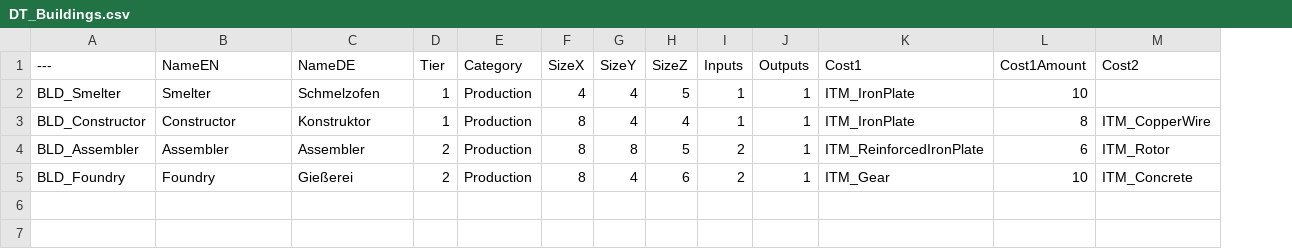
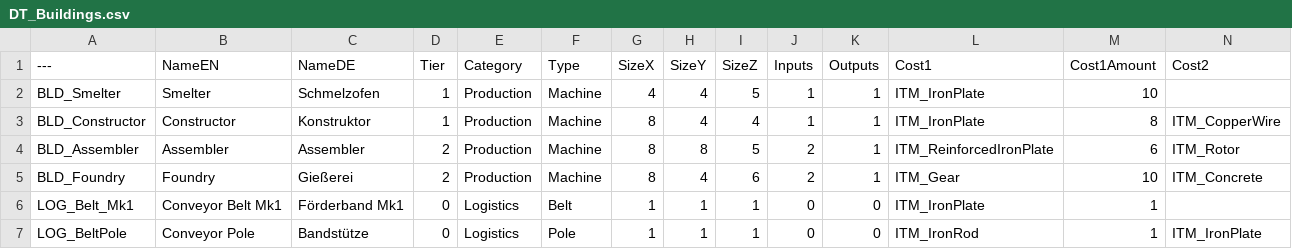
Before and after one commit to DaScheibl/FactoryGame, a CSV file: Content/FactoryGame/Core/Data/DT_Buildings.csv, drawn as a sheet; only a part is shown; rows hold the shown columns only; the diff names each change by its address in the sheet, - before the commit and + after, or states it on an @@ line.

```diff
--- a/Content/FactoryGame/Core/Data/DT_Buildings.csv
+++ b/Content/FactoryGame/Core/Data/DT_Buildings.csv
+column F (Type), rows 2-5: all Machine
+row 6: LOG_Belt_Mk1 | Conveyor Belt Mk1 | Förderband Mk1 | 0 | Logistics | Belt | 1 | 1 | 1 | 0 | 0 | ITM_IronPlate | 1
+row 7: LOG_BeltPole | Conveyor Pole | Bandstütze | 0 | Logistics | Pole | 1 | 1 | 1 | 0 | 0 | ITM_IronRod | 1 | ITM_IronPlate
```
Also changed, not shown: 29 other files.
